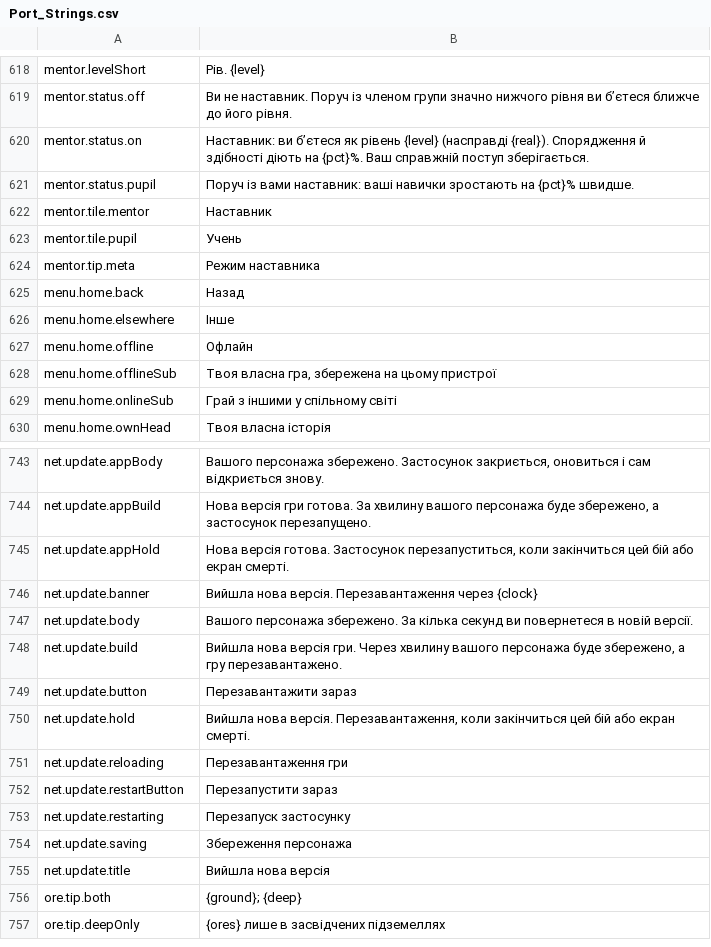
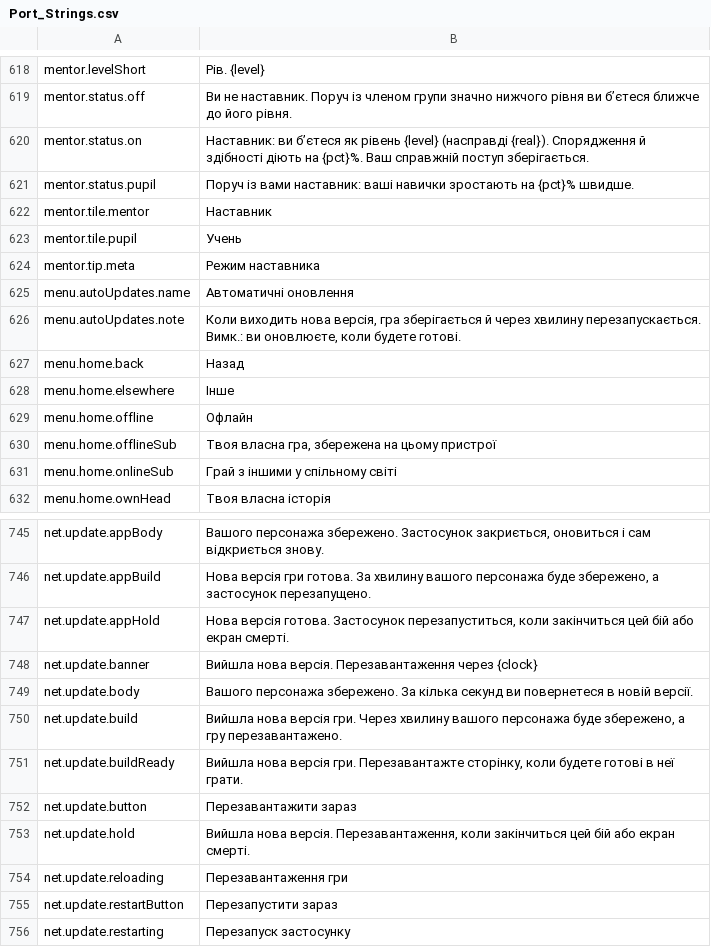
Before and after one commit to Lattymoy/daggerfall-js-source, a CSV file: locales/uk/Port_Strings.csv, drawn as a sheet; only a part is shown, gaps mark what is left out; the shorter side is filled out with more unchanged rows; the diff names each change by its address in the sheet, - before the commit and + after, or states it on an @@ line.

```diff
--- a/locales/uk/Port_Strings.csv
+++ b/locales/uk/Port_Strings.csv
+row 625: menu.autoUpdates.name | Автоматичні оновлення
+row 626: menu.autoUpdates.note | Коли виходить нова версія, гра зберігається й через хвилину перезапускається. Вимк.: ви оновлюєте, коли будете готові.
+row 751: net.update.buildReady | Вийшла нова версія гри. Перезавантажте сторінку, коли будете готові в неї грати.
```
Also changed, not shown: locales/bg/Port_Strings.csv, locales/el/Port_Strings.csv, 56 other files.
